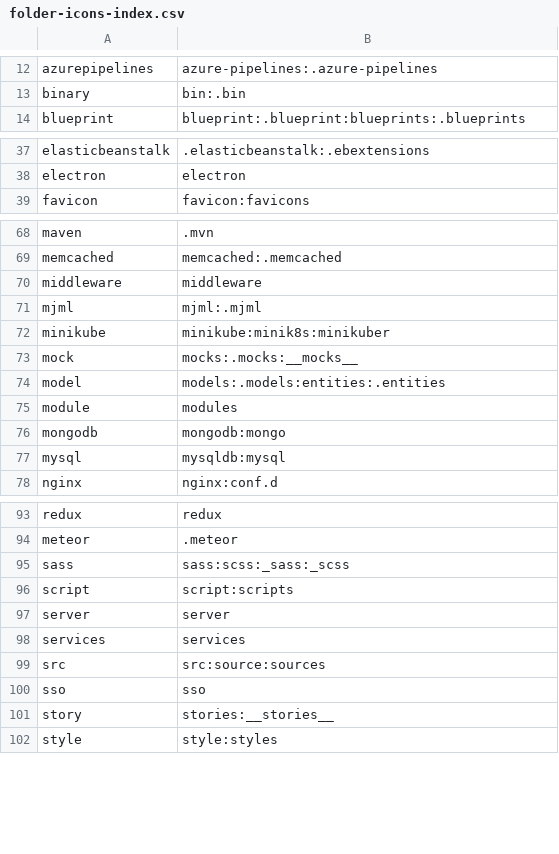
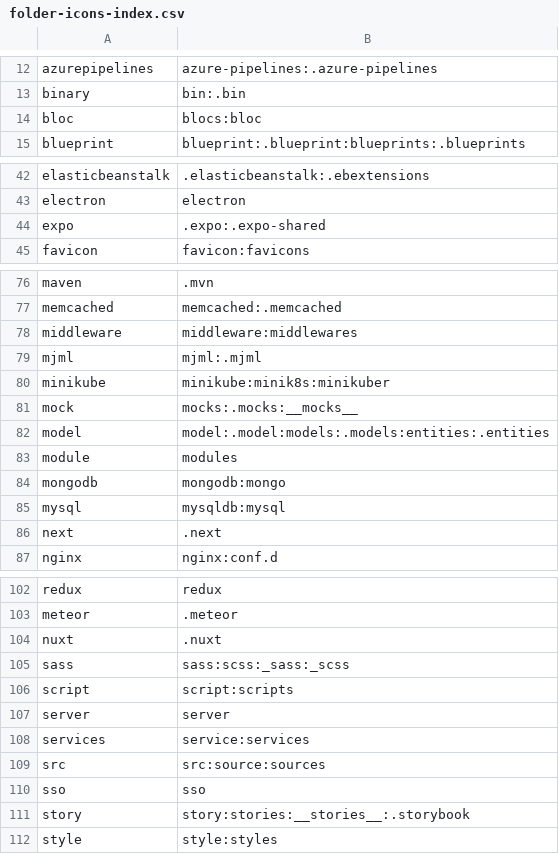
Before and after one commit to EnixCoda/Gitako, a CSV file: src/assets/icons/folder-icons-index.csv, drawn as a sheet; only a part is shown, gaps mark what is left out; the diff covers the shown part only.

```diff
--- a/src/assets/icons/folder-icons-index.csv
+++ b/src/assets/icons/folder-icons-index.csv
@@ -13,2 +13,3 @@ azurepipelines,azure-pipelines:.azure-pipelines
 binary,bin:.bin
+bloc,blocs:bloc
 blueprint,blueprint:.blueprint:blueprints:.blueprints
@@ -38,2 +43,3 @@ elasticbeanstalk,.elasticbeanstalk:.ebextensions
 electron,electron
+expo,.expo:.expo-shared
 favicon,favicon:favicons
@@ -69,3 +77,3 @@ maven,.mvn
 memcached,memcached:.memcached
-middleware,middleware
+middleware,middleware:middlewares
 mjml,mjml:.mjml
@@ -73,3 +81,3 @@ minikube,minikube:minik8s:minikuber
 mock,mocks:.mocks:__mocks__
-model,models:.models:entities:.entities
+model,model:.model:models:.models:entities:.entities
 module,modules
@@ -77,2 +85,3 @@ mongodb,mongodb:mongo
 mysql,mysqldb:mysql
+next,.next
 nginx,nginx:conf.d
@@ -94,2 +103,3 @@ redux,redux
 meteor,.meteor
+nuxt,.nuxt
 sass,sass:scss:_sass:_scss
@@ -97,6 +107,6 @@ script,script:scripts
 server,server
-services,services
+services,service:services
 src,src:source:sources
 sso,sso
-story,stories:__stories__
+story,story:stories:__stories__:.storybook
 style,style:styles
```
Also changed, not shown: 6 added rows and 11 edited cells elsewhere in this file, src/assets/icons/file-icons-index.csv, 3 other files.
